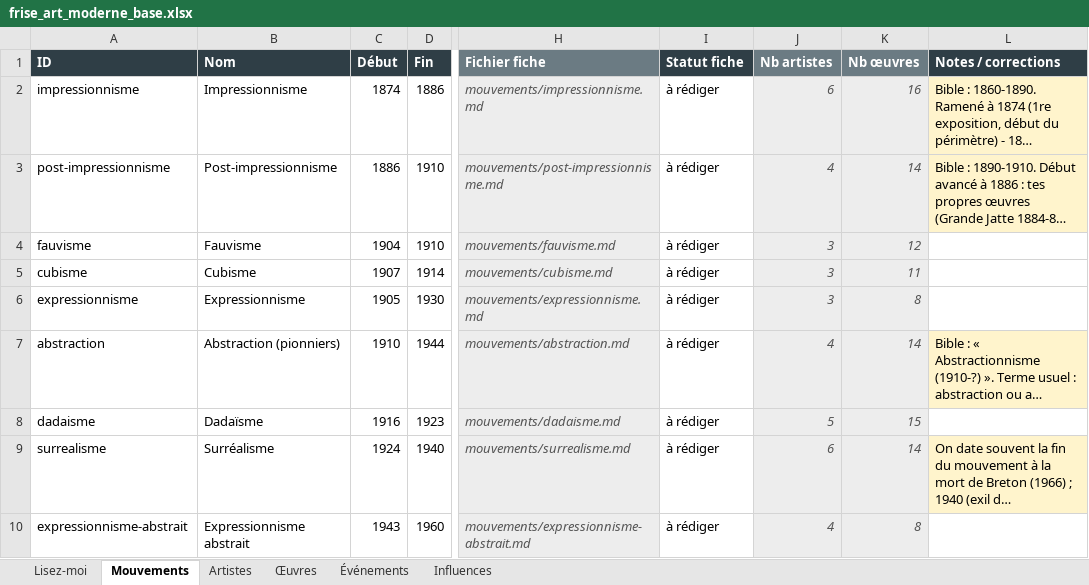
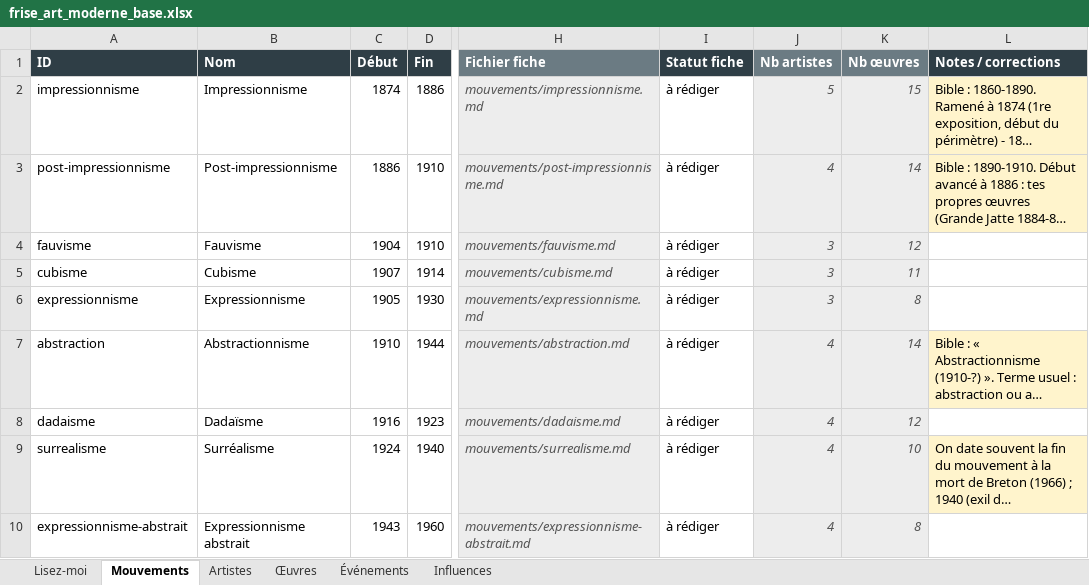
Before and after one commit to tertergangg/Frise-chronologique---Art-moderne, an Excel workbook: donnees/frise_art_moderne_base.xlsx, sheet Mouvements, drawn as a sheet; only a part is shown, gaps mark what is left out; long unchanged cells end in …; values as stored, in another font and other column widths than the file's, no borders; charts and pictures not drawn; the diff names each change by its address in the sheet, - before the commit and + after, or states it on an @@ line.

```diff
--- a/donnees/frise_art_moderne_base.xlsx (sheet Mouvements)
+++ b/donnees/frise_art_moderne_base.xlsx (sheet Mouvements)
-J2 (Nb artistes): 6
+J2 (Nb artistes): 5
-K2 (Nb œuvres): 16
+K2 (Nb œuvres): 15
-B7 (Nom): Abstraction (pionniers)
+B7 (Nom): Abstractionnisme
-J8 (Nb artistes): 5
+J8 (Nb artistes): 4
-K8 (Nb œuvres): 15
+K8 (Nb œuvres): 12
-J9 (Nb artistes): 6
+J9 (Nb artistes): 4
-K9 (Nb œuvres): 14
+K9 (Nb œuvres): 10
```
Also changed, not shown: sheet Œuvres, sheet Artistes, sheet Influences, sheet Lisez-moi, formulas that keep their value, charts or pictures, 4 other files.
